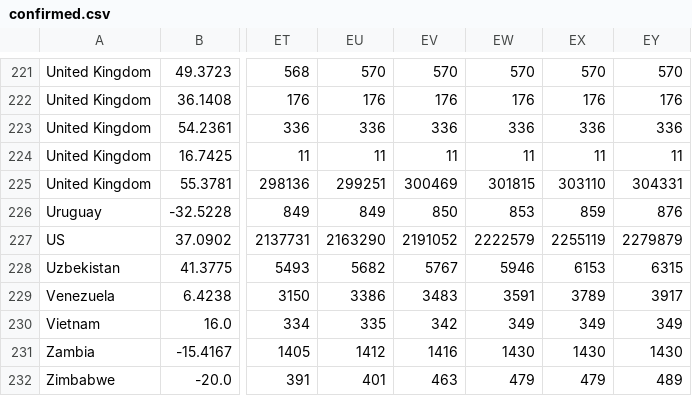
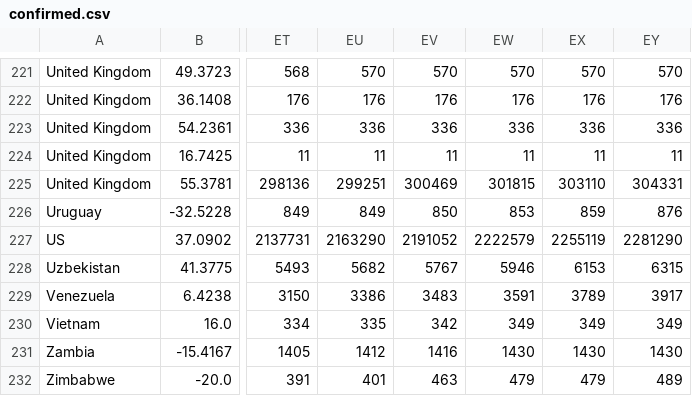
Before and after one commit to Manuelfjr/Covid19, a CSV file: worldmps/dataworld/confirmed.csv, drawn as a sheet; only a part is shown, gaps mark what is left out; the diff names each change by its address in the sheet, - before the commit and + after, or states it on an @@ line.

```diff
--- a/worldmps/dataworld/confirmed.csv
+++ b/worldmps/dataworld/confirmed.csv
-EY227: 2279879
+EY227: 2281290
```
Also changed, not shown: all/datasets/regionbrconfirm.csv, all/datasets/regionbrdeaths.csv, 17 other files.
